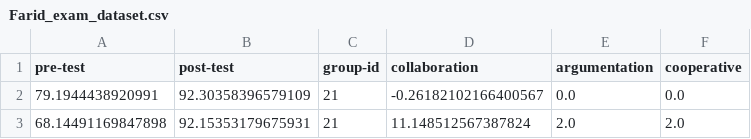
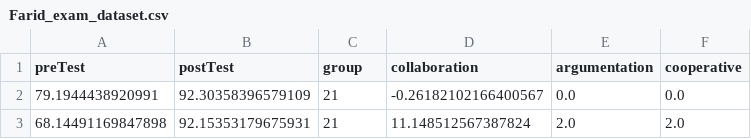
Before and after one commit to mustafa1367/Blog, a CSV file: Farid_exam_dataset.csv, drawn as a sheet; only a part is shown.

Commit message:
datasets

```diff
--- a/Farid_exam_dataset.csv
+++ b/Farid_exam_dataset.csv
@@ -1,2 +1,2 @@
-pre-test,post-test,group-id,collaboration,argumentation,cooperative
+preTest,postTest,group,collaboration,argumentation,cooperative
 79.1944438920991,92.30358396579109,21,-0.26182102166400567,0.0,0.0
```
Also changed, not shown: Hadi_exam_dataset.csv, Haseebullah_exam_dataset.csv, 6 other files.
